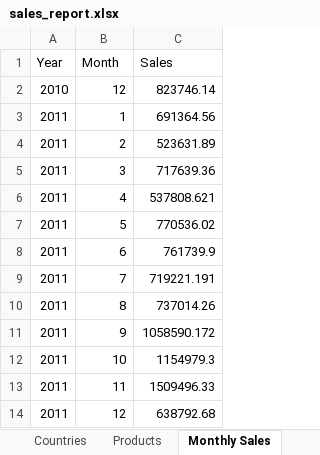
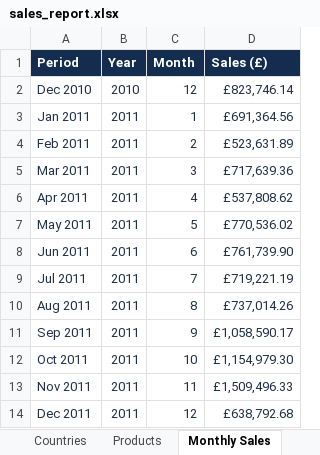
Before and after one commit to sinajahednia/Sales-Insights, an Excel workbook: reports/sales_report.xlsx, sheet Monthly Sales, drawn as a sheet; values as stored, in another font and other column widths than the file's, no borders; removed rows and columns are numbered as before the commit, all else as after; the diff names each change by its address in the sheet, - before the commit and + after, or states it on an @@ line.

Commit message:
Finalize sales report and clean up code

```diff
--- a/reports/sales_report.xlsx (sheet Monthly Sales)
+++ b/reports/sales_report.xlsx (sheet Monthly Sales)
+column A (Period), rows 2-14: Dec 2010 | Jan 2011 | Feb 2011 | Mar 2011 | Apr 2011 | May 2011 | Jun 2011 | Jul 2011 | Aug 2011 | Sep 2011 | Oct 2011 | Nov 2011 | Dec 2011
-column C (Sales), rows 2-14: 823746.14 | 691364.56 | 523631.89 | 717639.36 | 537808.621 | 770536.02 | 761739.9 | 719221.191 | 737014.26 | 1058590.172 | 1154979.3 | 1509496.33 | 638792.68
+column D (Sales (£)), rows 2-14: £823,746.14 | £691,364.56 | £523,631.89 | £717,639.36 | £537,808.62 | £770,536.02 | £761,739.90 | £719,221.19 | £737,014.26 | £1,058,590.17 | £1,154,979.30 | £1,509,496.33 | £638,792.68
@@ B1:C1 fill: none → #142D4E, bold: off → on, text colour: black → #FFFFFF @@
-B2:C14 text colour: black
+B2:C14 text colour: #203047
```
Also changed, not shown: sheet Summary, sheet Products, sheet Countries, hidden cells, charts or pictures, 2 other files.
